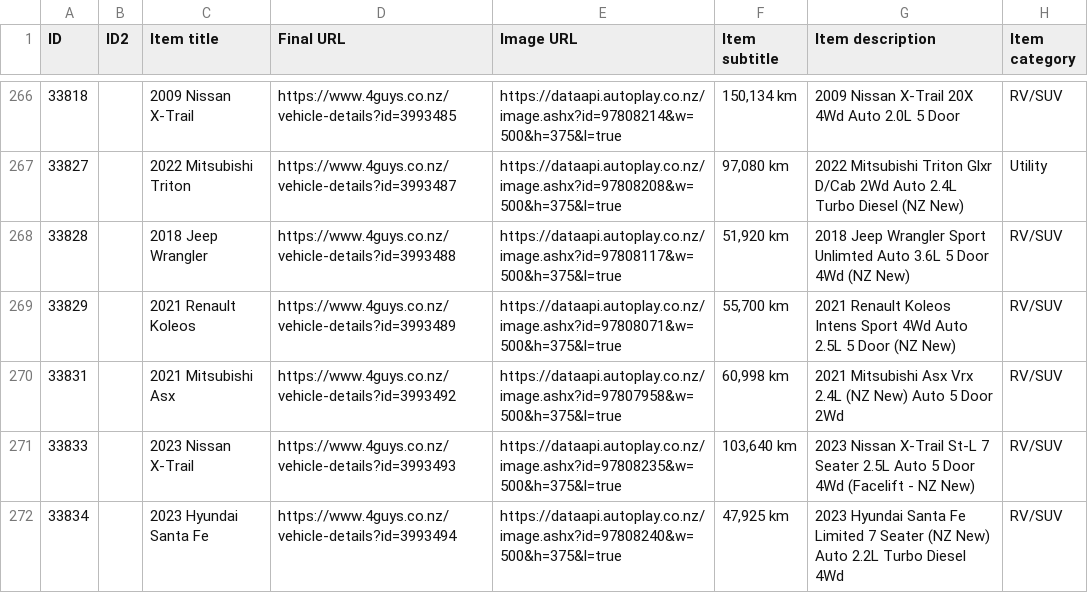
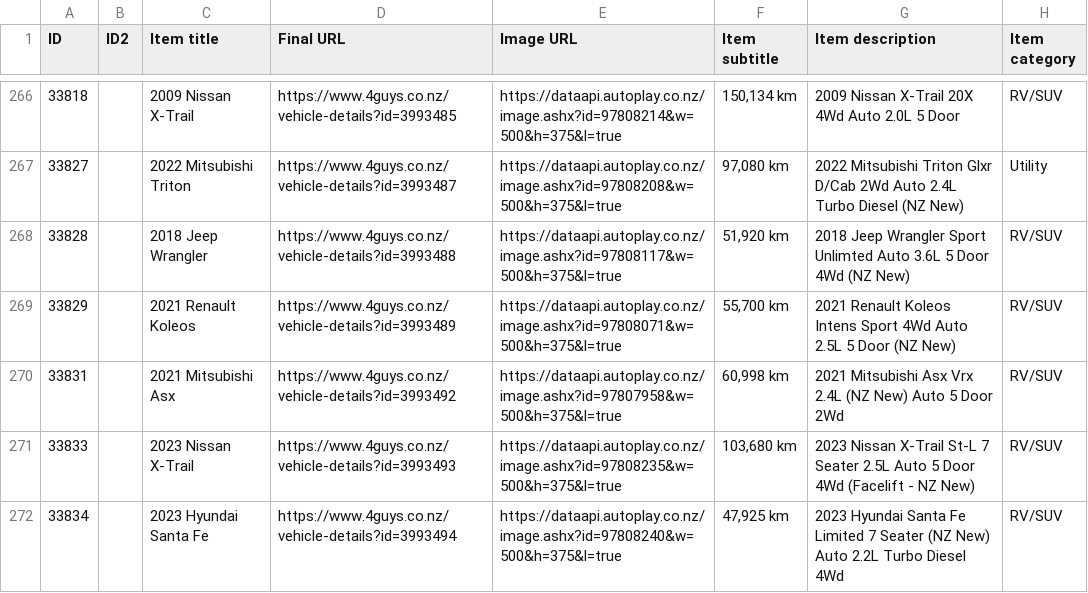
Before and after one commit to enquiries-svg/4guys-sitemap, a CSV file: remarketing-feed.csv, drawn as a sheet; only a part is shown, gaps mark what is left out; the diff names each change by its address in the sheet, - before the commit and + after, or states it on an @@ line.

```diff
--- a/remarketing-feed.csv
+++ b/remarketing-feed.csv
-F271 (Item subtitle): 103,640 km
+F271 (Item subtitle): 103,680 km
```
Also changed, not shown: 1 other file.
